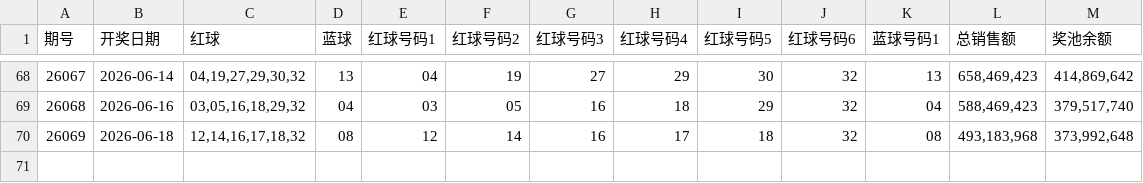
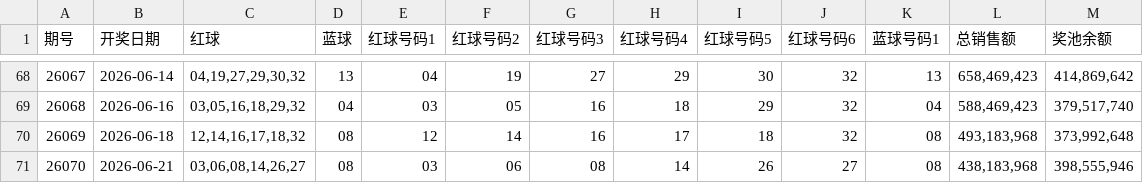
Before and after one commit to wssaidong/x-lottery, a CSV file: data/ssq_recent_100.csv, drawn as a sheet; only a part is shown, gaps mark what is left out.

Commit message:
data: 双色球26070期(2026-06-21)开奖 03,06,08,14,26,27+08 + 大乐透26068期(2026-06-20)开奖 03,11,12,21,22+06,10 + ssq_auto同步hermes plans + 重新部署 9a58ddef

```diff
--- a/data/ssq_recent_100.csv
+++ b/data/ssq_recent_100.csv
@@ -70 +70,2 @@
 26069,2026-06-18,"12,14,16,17,18,32",08,12,14,16,17,18,32,08,"493,183,968","373,992,648"
+26070,2026-06-21,"03,06,08,14,26,27",08,03,06,08,14,26,27,08,"438,183,968","398,555,946"
```
Also changed, not shown: data/dlt_recent_100.csv, data/ssq_recent_10.csv, 22 other files.
